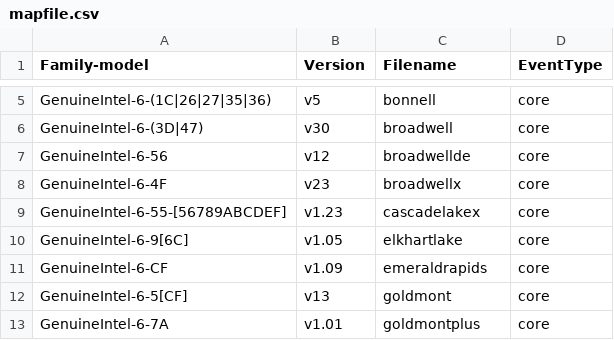
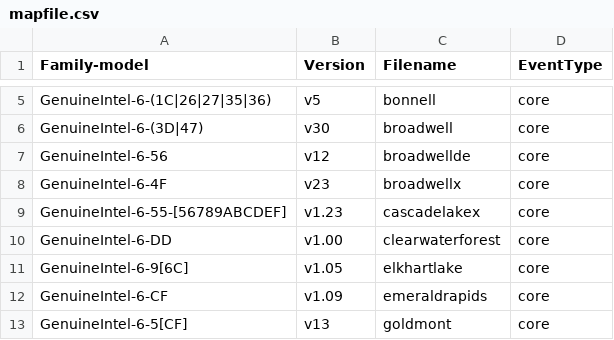
Before and after one commit to googleprodkernel/linux-perf, a CSV file: tools/perf/pmu-events/arch/x86/mapfile.csv, drawn as a sheet; only a part is shown, gaps mark what is left out; the shorter side is filled out with more unchanged rows.

Commit message:
perf vendor events: Add Clearwaterforest events
Add events v1.00.

Bring in the events from:
https://github.com/intel/perfmon/tree/main/CWF/events

Co-developed-by: Caleb Biggers <caleb.biggers@intel.com>
Signed-off-by: Caleb Biggers <caleb.biggers@intel.com>
Signed-off-by: Ian Rogers <irogers@google.com>

```diff
--- a/tools/perf/pmu-events/arch/x86/mapfile.csv
+++ b/tools/perf/pmu-events/arch/x86/mapfile.csv
@@ -9,2 +9,3 @@ GenuineIntel-6-4F,v23,broadwellx,core
 GenuineIntel-6-55-[56789ABCDEF],v1.23,cascadelakex,core
+GenuineIntel-6-DD,v1.00,clearwaterforest,core
 GenuineIntel-6-9[6C],v1.05,elkhartlake,core
```
Also changed, not shown: 7 other files.
